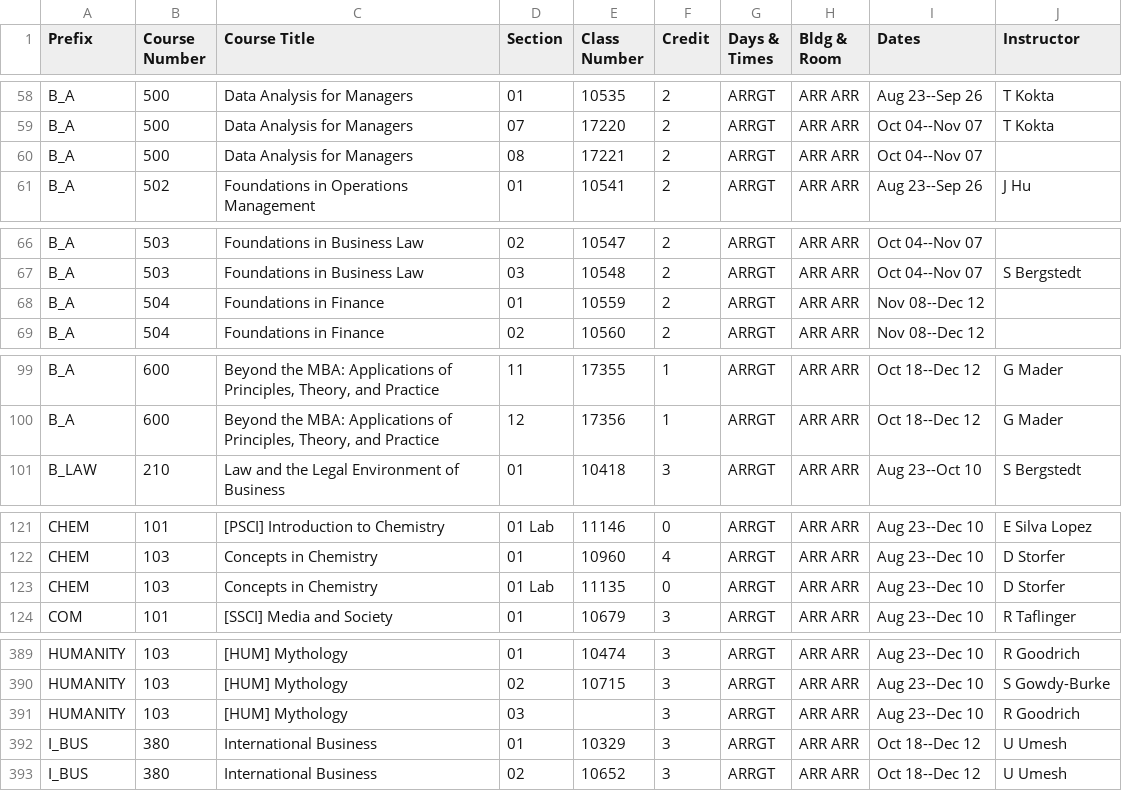
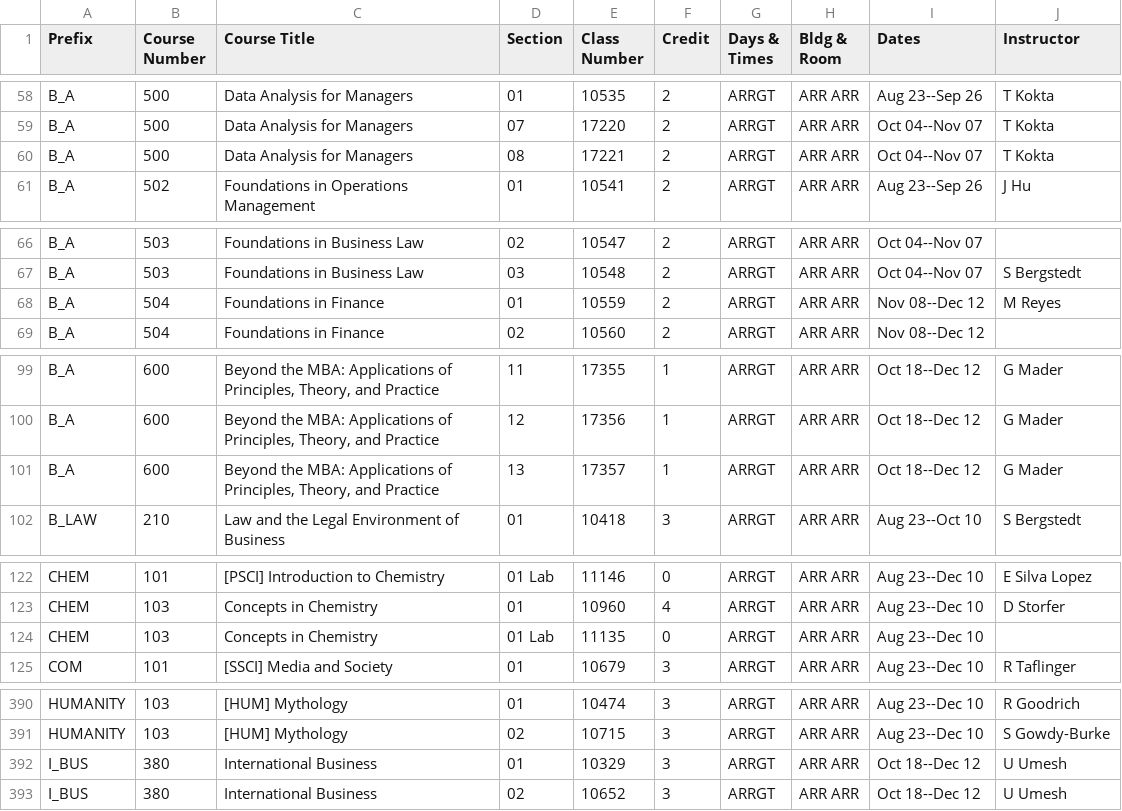
Before and after one commit to shinyamagami/WSU_courses, a CSV file: outputs/DDP_20213.csv, drawn as a sheet; only a part is shown, gaps mark what is left out; the diff covers the shown part only.

```diff
--- a/outputs/DDP_20213.csv
+++ b/outputs/DDP_20213.csv
@@ -59,3 +59,3 @@ B_A,500,Data Analysis for Managers,01,10535,2,ARRGT,ARR ARR,Aug 23--Sep 26,T Kok
 B_A,500,Data Analysis for Managers,07,17220,2,ARRGT,ARR ARR,Oct 04--Nov 07,T Kokta
-B_A,500,Data Analysis for Managers,08,17221,2,ARRGT,ARR ARR,Oct 04--Nov 07,""
+B_A,500,Data Analysis for Managers,08,17221,2,ARRGT,ARR ARR,Oct 04--Nov 07,T Kokta
 B_A,502,Foundations in Operations Management,01,10541,2,ARRGT,ARR ARR,Aug 23--Sep 26,J Hu
@@ -67,3 +67,3 @@ B_A,503,Foundations in Business Law,02,10547,2,ARRGT,ARR ARR,Oct 04--Nov 07,""
 B_A,503,Foundations in Business Law,03,10548,2,ARRGT,ARR ARR,Oct 04--Nov 07,S Bergstedt
-B_A,504,Foundations in Finance,01,10559,2,ARRGT,ARR ARR,Nov 08--Dec 12,""
+B_A,504,Foundations in Finance,01,10559,2,ARRGT,ARR ARR,Nov 08--Dec 12,M Reyes
 B_A,504,Foundations in Finance,02,10560,2,ARRGT,ARR ARR,Nov 08--Dec 12,""
@@ -100,2 +100,3 @@ B_A,600,"Beyond the MBA: Applications of Principles, Theory, and Practice",11,17
 B_A,600,"Beyond the MBA: Applications of Principles, Theory, and Practice",12,17356,1,ARRGT,ARR ARR,Oct 18--Dec 12,G Mader
+B_A,600,"Beyond the MBA: Applications of Principles, Theory, and Practice",13,17357,1,ARRGT,ARR ARR,Oct 18--Dec 12,G Mader
 B_LAW,210,Law and the Legal Environment of Business,01,10418,3,ARRGT,ARR ARR,Aug 23--Oct 10,S Bergstedt
@@ -122,3 +123,3 @@ CHEM,101,[PSCI] Introduction to Chemistry,01 Lab,11146,0,ARRGT,ARR ARR,Aug 23--D
 CHEM,103,Concepts in Chemistry,01,10960,4,ARRGT,ARR ARR,Aug 23--Dec 10,D Storfer
-CHEM,103,Concepts in Chemistry,01 Lab,11135,0,ARRGT,ARR ARR,Aug 23--Dec 10,D Storfer
+CHEM,103,Concepts in Chemistry,01 Lab,11135,0,ARRGT,ARR ARR,Aug 23--Dec 10,""
 COM,101,[SSCI] Media and Society,01,10679,3,ARRGT,ARR ARR,Aug 23--Dec 10,R Taflinger
@@ -390,3 +391,2 @@ HUMANITY,103,[HUM] Mythology,01,10474,3,ARRGT,ARR ARR,Aug 23--Dec 10,R Goodrich
 HUMANITY,103,[HUM] Mythology,02,10715,3,ARRGT,ARR ARR,Aug 23--Dec 10,S Gowdy-Burke
-HUMANITY,103,[HUM] Mythology,03,"",3,ARRGT,ARR ARR,Aug 23--Dec 10,R Goodrich
 I_BUS,380,International Business,01,10329,3,ARRGT,ARR ARR,Oct 18--Dec 12,U Umesh
```
Also changed, not shown: 3 edited cells elsewhere in this file, outputs/Everett_20213.csv, outputs/Pullman_20213.csv, 3 other files.
